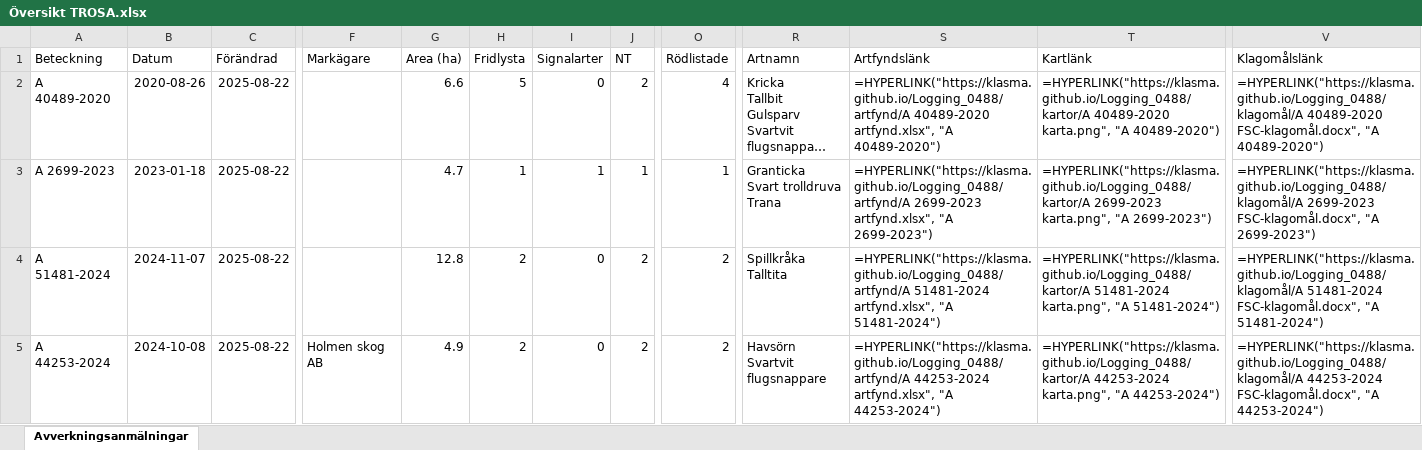
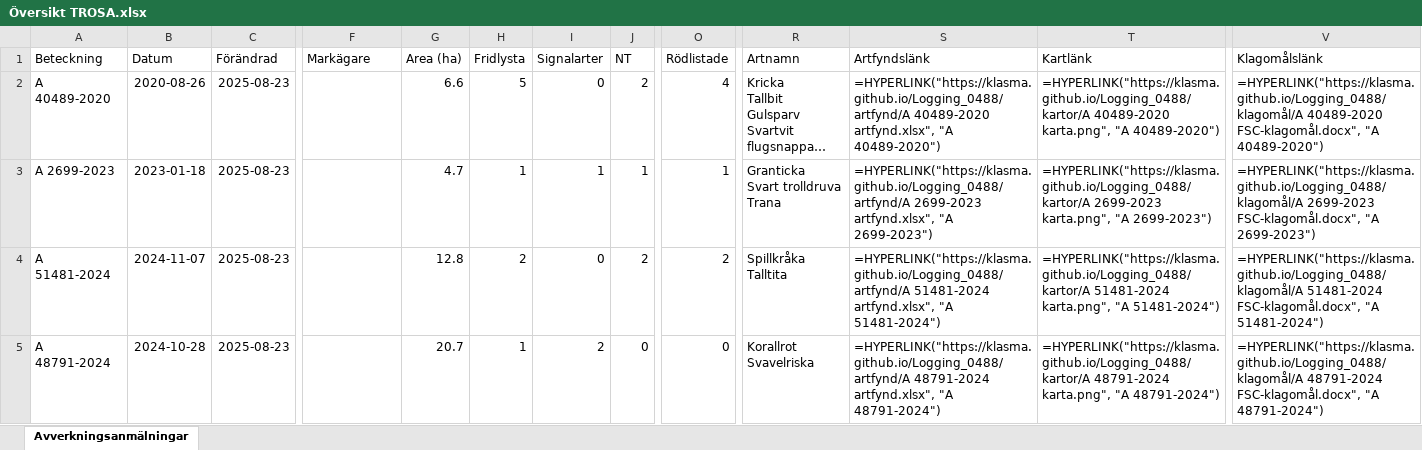
Before and after one commit to klasma/Logging_0488, an Excel workbook: Översikt TROSA.xlsx, sheet Avverkningsanmälningar, drawn as a sheet; only a part is shown, gaps mark what is left out; long unchanged cells end in …; values as stored, in another font and other column widths than the file's, no borders; formulas without a stored value are shown as written; ↵ is a line break in a cell; the diff covers the shown part only; the diff names each change by its address in the sheet, - before the commit and + after, or states it on an @@ line.

```diff
--- a/Översikt TROSA.xlsx (sheet Avverkningsanmälningar)
+++ b/Översikt TROSA.xlsx (sheet Avverkningsanmälningar)
-C2:C5 (Förändrad): 2025-08-22
+C2:C5 (Förändrad): 2025-08-23
-A5 (Beteckning): A 44253-2024
+A5 (Beteckning): A 48791-2024
-B5 (Datum): 2024-10-08
+B5 (Datum): 2024-10-28
-F5 (Markägare): Holmen skog AB
+F5 (Markägare): (empty)
-G5 (Area (ha)): 4.9
+G5 (Area (ha)): 20.7
-H5 (Fridlysta): 2
+H5 (Fridlysta): 1
-I5 (Signalarter): 0
+I5 (Signalarter): 2
-J5 (NT): 2
+J5 (NT): 0
-O5 (Rödlistade): 2
+O5 (Rödlistade): 0
-R5 (Artnamn): Havsörn ↵ Svartvit flugsnappare
+R5 (Artnamn): Korallrot ↵ Svavelriska
-S5 (Artfyndslänk): =HYPERLINK("https://klasma.github.io/Logging_0488/artfynd/A 44253-2024 artfynd.xlsx", "A 44253-2024")
+S5 (Artfyndslänk): =HYPERLINK("https://klasma.github.io/Logging_0488/artfynd/A 48791-2024 artfynd.xlsx", "A 48791-2024")
-T5 (Kartlänk): =HYPERLINK("https://klasma.github.io/Logging_0488/kartor/A 44253-2024 karta.png", "A 44253-2024")
+T5 (Kartlänk): =HYPERLINK("https://klasma.github.io/Logging_0488/kartor/A 48791-2024 karta.png", "A 48791-2024")
-V5 (Klagomålslänk): =HYPERLINK("https://klasma.github.io/Logging_0488/klagomål/A 44253-2024 FSC-klagomål.docx", "A 44253-2024")
+V5 (Klagomålslänk): =HYPERLINK("https://klasma.github.io/Logging_0488/klagomål/A 48791-2024 FSC-klagomål.docx", "A 48791-2024")
```
Also changed, not shown: 307 edited cells elsewhere in this sheet, artfynd/A 11123-2023 artfynd.xlsx, artfynd/A 13760-2022 artfynd.xlsx, 55 other files.
